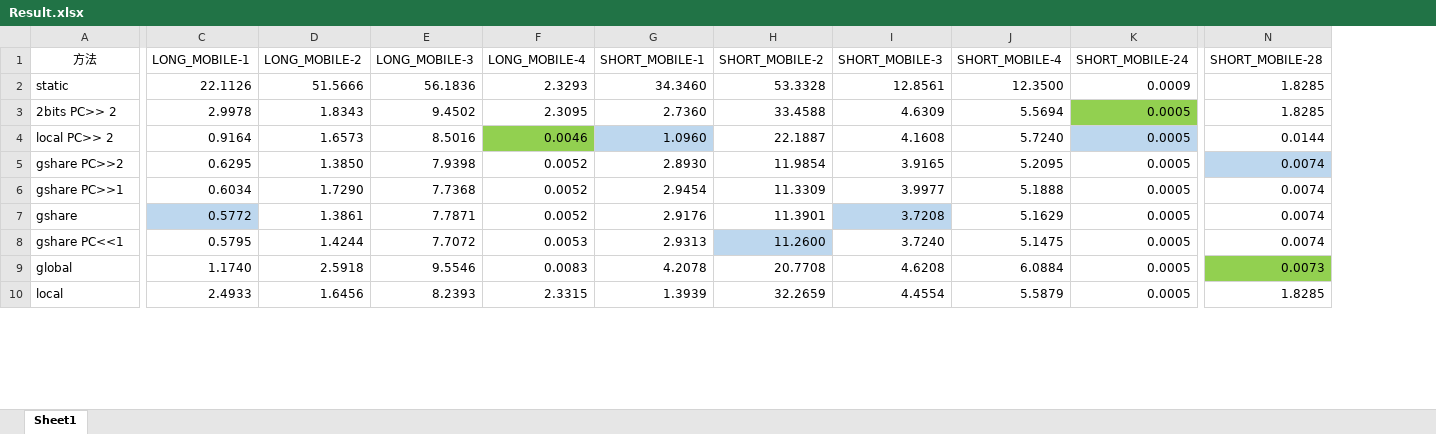
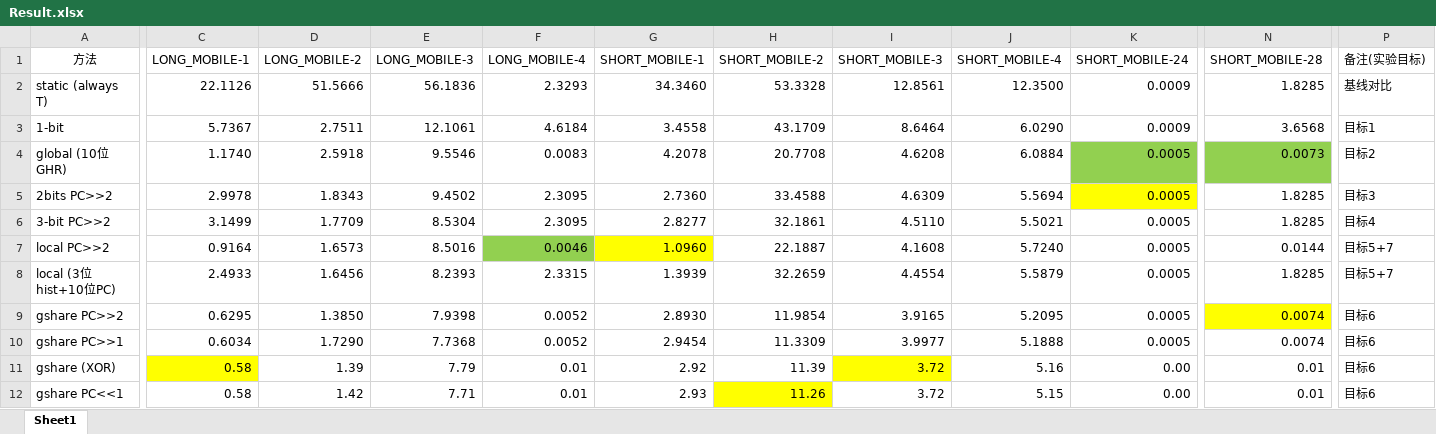
Before and after one commit to ren-yi-NUDT/CS-lab, an Excel workbook: Result.xlsx, sheet Sheet1, drawn as a sheet; only a part is shown, gaps mark what is left out; values as stored, in another font and other column widths than the file's, no borders; removed rows and columns are numbered as before the commit, all else as after; rows hold the shown columns only; the diff covers the shown part only; the diff names each change by its address in the sheet, - before the commit and + after, or states it on an @@ line.

Commit message:
update: Result.xlsx,predictor.c

```diff
--- a/Result.xlsx (sheet Sheet1)
+++ b/Result.xlsx (sheet Sheet1)
+column P (备注(实验目标)), row 2: 基线对比; row 5: 目标3; row 7: 目标5+7; rows 9-10: 目标6 | 目标6; row 12: 目标6
-A2 (方法): static
+A2 (方法): static (always T)
+row 3: 1-bit | 5.7367 | 2.7511 | 12.1061 | 4.6184 | 3.4558 | 43.1709 | 8.6464 | 6.0290 | 0.0009 | 3.6568 | 目标1
+row 4: global (10位GHR) | 1.1740 | 2.5918 | 9.5546 | 0.0083 | 4.2078 | 20.7708 | 4.6208 | 6.0884 | 0.0005 | 0.0073 | 目标2
-A5 (方法): 2bits PC>> 2
+A5 (方法): 2bits PC>>2
-K5 fill: #92D050
+K5 fill: #FFFF00
+row 6: 3-bit PC>>2 | 3.1499 | 1.7709 | 8.5304 | 2.3095 | 2.8277 | 32.1861 | 4.5110 | 5.5021 | 0.0005 | 1.8285 | 目标4
-A7 (方法): local PC>> 2
+A7 (方法): local PC>>2
-G7 fill: #BDD7EE
+G7 fill: #FFFF00
-K7 fill: #BDD7EE
+K7 fill: none
+row 8: local (3位hist+10位PC) | 2.4933 | 1.6456 | 8.2393 | 2.3315 | 1.3939 | 32.2659 | 4.4554 | 5.5879 | 0.0005 | 1.8285 | 目标5+7
-N9 fill: #BDD7EE
+N9 fill: #FFFF00
-row 7: gshare | 0.5772 | 1.3861 | 7.7871 | 0.0052 | 2.9176 | 11.3901 | 3.7208 | 5.1629 | 0.0005 | 0.0074
+row 11: gshare (XOR) | 0.58 | 1.39 | 7.79 | 0.01 | 2.92 | 11.39 | 3.72 | 5.16 | 0.00 | 0.01 | 目标6
-C12 (LONG_MOBILE-1): 0.5795
+C12 (LONG_MOBILE-1): 0.58
-D12 (LONG_MOBILE-2): 1.4244
+D12 (LONG_MOBILE-2): 1.42
-E12 (LONG_MOBILE-3): 7.7072
+E12 (LONG_MOBILE-3): 7.71
-F12 (LONG_MOBILE-4): 0.0053
+F12 (LONG_MOBILE-4): 0.01
-G12 (SHORT_MOBILE-1): 2.9313
+G12 (SHORT_MOBILE-1): 2.93
-H12 (SHORT_MOBILE-2): 11.2600
+H12 (SHORT_MOBILE-2): 11.26
-H12 fill: #BDD7EE
+H12 fill: #FFFF00
-I12 (SHORT_MOBILE-3): 3.7240
+I12 (SHORT_MOBILE-3): 3.72
-J12 (SHORT_MOBILE-4): 5.1475
+J12 (SHORT_MOBILE-4): 5.15
-K12 (SHORT_MOBILE-24): 0.0005
+K12 (SHORT_MOBILE-24): 0.00
-N12 (SHORT_MOBILE-28): 0.0074
+N12 (SHORT_MOBILE-28): 0.01
-row 9: global | 1.1740 | 2.5918 | 9.5546 | 0.0083 | 4.2078 | 20.7708 | 4.6208 | 6.0884 | 0.0005 | 0.0073
-row 10: local | 2.4933 | 1.6456 | 8.2393 | 2.3315 | 1.3939 | 32.2659 | 4.4554 | 5.5879 | 0.0005 | 1.8285
```
Also changed, not shown: 29 edited cells and cell formats elsewhere in this sheet, 1 other file.
